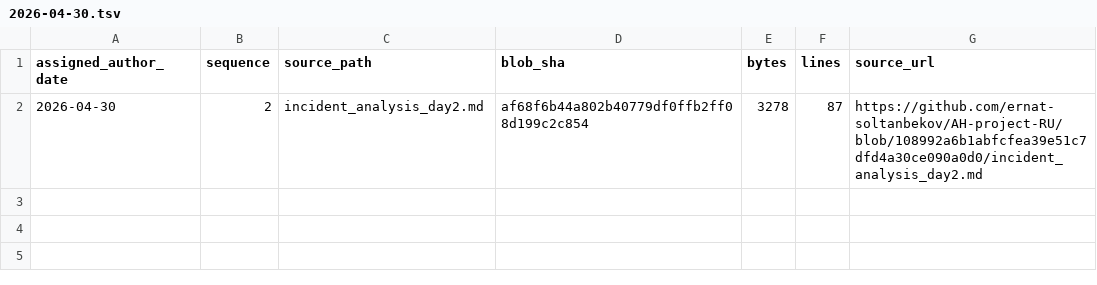
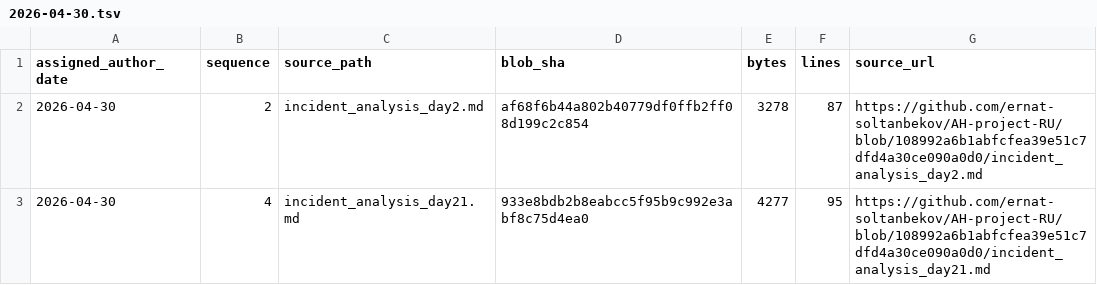
Before and after one commit to GhostOfAstana/AH-project-RU, a TSV file: source-catalog-2026-09-30/daily/2026-04-30.tsv, drawn as a sheet; the diff names each change by its address in the sheet, - before the commit and + after, or states it on an @@ line.

Commit message:
catalog: add source metadata for 2026-04-30 #4 (backfill generated 2026-09-30)

```diff
--- a/source-catalog-2026-09-30/daily/2026-04-30.tsv
+++ b/source-catalog-2026-09-30/daily/2026-04-30.tsv
+row 3: 2026-04-30 | 4 | incident_analysis_day21.md | 933e8bdb2b8eabcc5f95b9c992e3abf8c75d4ea0 | 4277 | 95 | https://github.com/ernat-soltanbekov/AH-project-RU/blob/108992a6b1abfcfea39e51c7dfd4a30ce090a0d0/incident_analysis_day21.md
```
